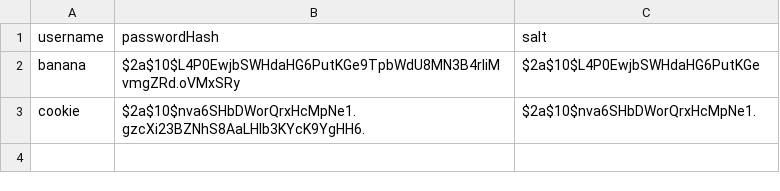
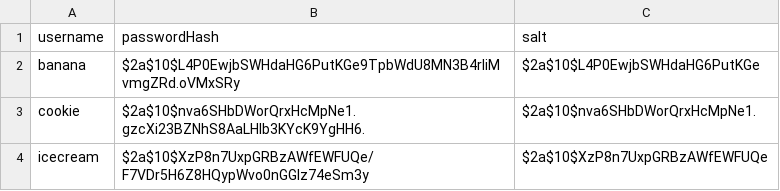
Before and after one commit to ojohnso3/food-coma-application, a CSV file: src/main/resources/login/account-login-info.csv, drawn as a sheet.

```diff
--- a/src/main/resources/login/account-login-info.csv
+++ b/src/main/resources/login/account-login-info.csv
@@ -3 +3,2 @@ banana,$2a$10$L4P0EwjbSWHdaHG6PutKGe9TpbWdU8MN3B4rIiMvmgZRd.oVMxSRy,$2a$10$L4P0E
 cookie,$2a$10$nva6SHbDWorQrxHcMpNe1.gzcXi23BZNhS8AaLHIb3KYcK9YgHH6.,$2a$10$nva6SHbDWorQrxHcMpNe1.
+icecream,$2a$10$XzP8n7UxpGRBzAWfEWFUQe/F7VDr5H6Z8HQypWvo0nGGIz74eSm3y,$2a$10$XzP8n7UxpGRBzAWfEWFUQe
```
Also changed, not shown: 3 other files.
